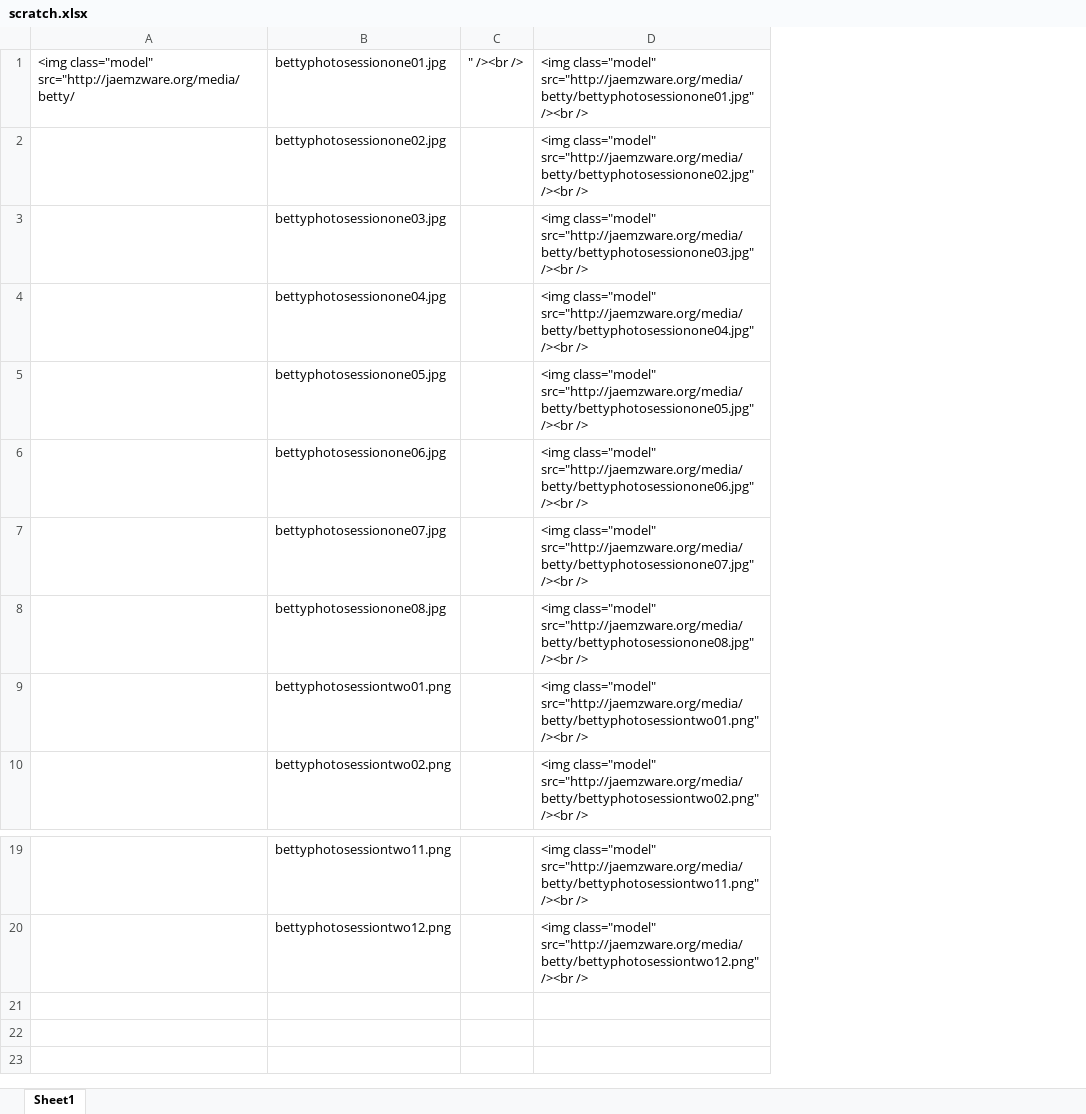
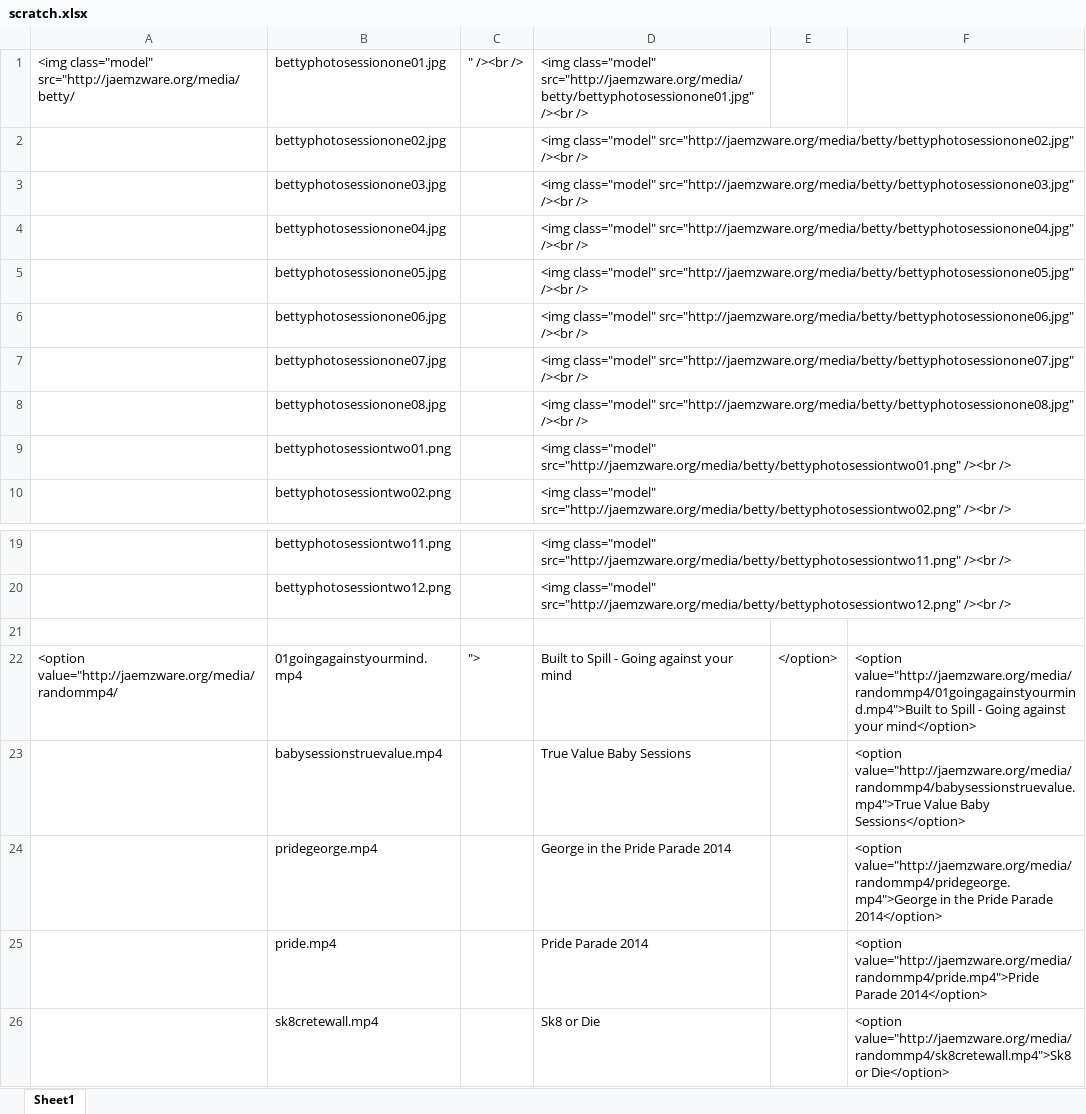
Before and after one commit to jimarasim/nodeDevelopment, an Excel workbook: stuffedanimalwar.com/scratch.xlsx, sheet Sheet1, drawn as a sheet; only a part is shown, gaps mark what is left out; values as stored, in another font and other column widths than the file's, no borders; the diff names each change by its address in the sheet, - before the commit and + after, or states it on an @@ line.

```diff
--- a/stuffedanimalwar.com/scratch.xlsx (sheet Sheet1)
+++ b/stuffedanimalwar.com/scratch.xlsx (sheet Sheet1)
+column E, empty
+column F, empty
+row 21: (empty)
+row 22: <option value="http://jaemzware.org/media/randommp4/ | 01goingagainstyourmind.mp4 | "> | Built to Spill - Going against your mind | </option> | <option value="http://jaemzware.org/media/randommp4/01goingagainstyourmind.mp4">Built to Spill - Going against your mind</option>
+row 23:  | babysessionstruevalue.mp4 |  | True Value Baby Sessions |  | <option value="http://jaemzware.org/media/randommp4/babysessionstruevalue.mp4">True Value Baby Sessions</option>
+row 24:  | pridegeorge.mp4 |  | George in the Pride Parade 2014 |  | <option value="http://jaemzware.org/media/randommp4/pridegeorge.mp4">George in the Pride Parade 2014</option>
+row 25:  | pride.mp4 |  | Pride Parade 2014 |  | <option value="http://jaemzware.org/media/randommp4/pride.mp4">Pride Parade 2014</option>
+row 26:  | sk8cretewall.mp4 |  | Sk8 or Die |  | <option value="http://jaemzware.org/media/randommp4/sk8cretewall.mp4">Sk8 or Die</option>
```
Also changed, not shown: 2 other files.
